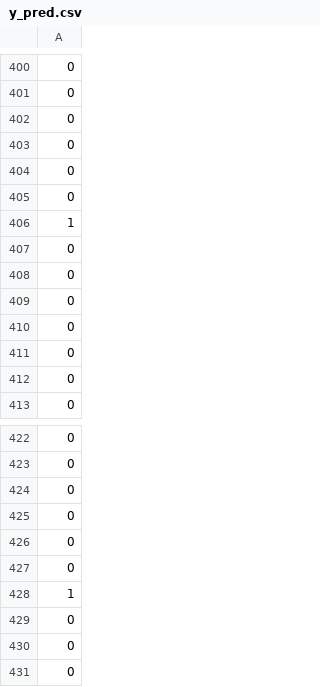
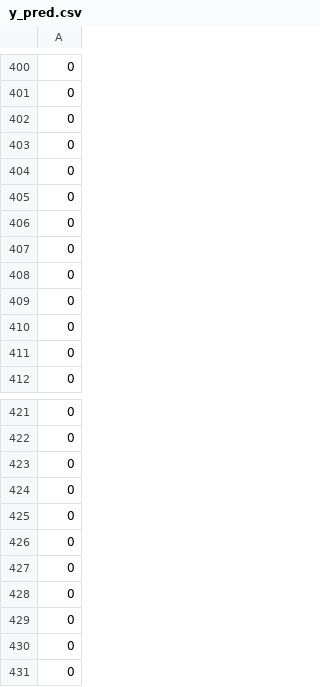
Before and after one commit to Sirorezka/Telecom_project, a CSV file: pr_data/y_pred.csv, drawn as a sheet; only a part is shown, gaps mark what is left out.

```diff
--- a/pr_data/y_pred.csv
+++ b/pr_data/y_pred.csv
@@ -405,3 +405,2 @@
  0
- 1
  0
@@ -427,3 +426,4 @@
  0
- 1
+ 0
+ 0
  0
```
Also changed, not shown: pr_data/factors.csv, pr_data/y_train.csv, 3 other files.
